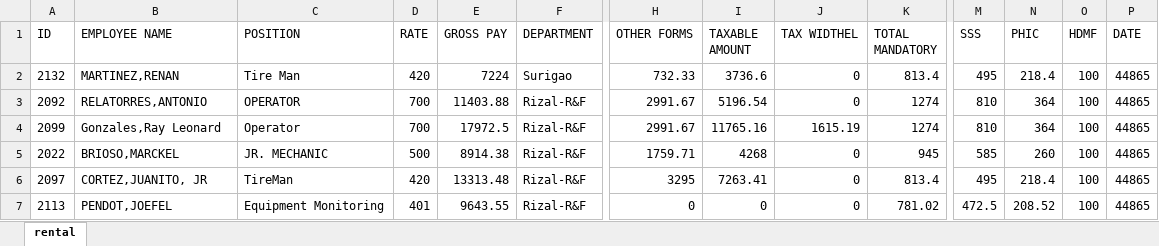
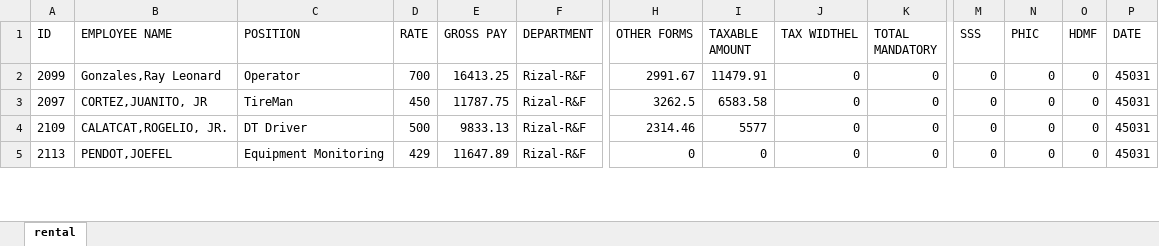
Before and after one commit to joeygracesabusido/ldproject, an Excel workbook: payroll.xlsx, sheet rental, drawn as a sheet; only a part is shown, gaps mark what is left out; values as stored, in another font and other column widths than the file's, no borders; removed rows and columns are numbered as before the commit, all else as after; rows hold the shown columns only; the diff covers the shown part only; the diff names each change by its address in the sheet, - before the commit and + after, or states it on an @@ line.

```diff
--- a/payroll.xlsx (sheet rental)
+++ b/payroll.xlsx (sheet rental)
-row 2: 2132 | MARTINEZ,RENAN | Tire Man | 420 | 7224 | Surigao | 732.33 | 3736.6 | 0 | 813.4 | 495 | 218.4 | 100 | 44865
-row 3: 2092 | RELATORRES,ANTONIO | OPERATOR | 700 | 11403.88 | Rizal-R&F | 2991.67 | 5196.54 | 0 | 1274 | 810 | 364 | 100 | 44865
-E2 (GROSS PAY): 17972.5
+E2 (GROSS PAY): 16413.25
-I2 (TAXABLE AMOUNT): 11765.16
+I2 (TAXABLE AMOUNT): 11479.91
-J2 (TAX WIDTHEL): 1615.19
+J2 (TAX WIDTHEL): 0
-K2 (TOTAL MANDATORY): 1274
+K2 (TOTAL MANDATORY): 0
-M2 (SSS): 810
+M2 (SSS): 0
-N2 (PHIC): 364
+N2 (PHIC): 0
-O2 (HDMF): 100
+O2 (HDMF): 0
-P2 (DATE): 44865
+P2 (DATE): 45031
-row 5: 2022 | BRIOSO,MARCKEL | JR. MECHANIC | 500 | 8914.38 | Rizal-R&F | 1759.71 | 4268 | 0 | 945 | 585 | 260 | 100 | 44865
-D3 (RATE): 420
+D3 (RATE): 450
-E3 (GROSS PAY): 13313.48
+E3 (GROSS PAY): 11787.75
-H3 (OTHER FORMS): 3295
+H3 (OTHER FORMS): 3262.5
-I3 (TAXABLE AMOUNT): 7263.41
+I3 (TAXABLE AMOUNT): 6583.58
-K3 (TOTAL MANDATORY): 813.4
+K3 (TOTAL MANDATORY): 0
-M3 (SSS): 495
+M3 (SSS): 0
-N3 (PHIC): 218.4
+N3 (PHIC): 0
-O3 (HDMF): 100
+O3 (HDMF): 0
-P3 (DATE): 44865
+P3 (DATE): 45031
+row 4: 2109 | CALATCAT,ROGELIO, JR. | DT Driver | 500 | 9833.13 | Rizal-R&F | 2314.46 | 5577 | 0 | 0 | 0 | 0 | 0 | 45031
-D5 (RATE): 401
+D5 (RATE): 429
-E5 (GROSS PAY): 9643.55
+E5 (GROSS PAY): 11647.89
-K5 (TOTAL MANDATORY): 781.02
+K5 (TOTAL MANDATORY): 0
-M5 (SSS): 472.5
+M5 (SSS): 0
-N5 (PHIC): 208.52
+N5 (PHIC): 0
-O5 (HDMF): 100
+O5 (HDMF): 0
-P5 (DATE): 44865
+P5 (DATE): 45031
```
Also changed, not shown: 11 added rows, 12 removed rows and 107 edited cells elsewhere in this sheet, 4 other files.
